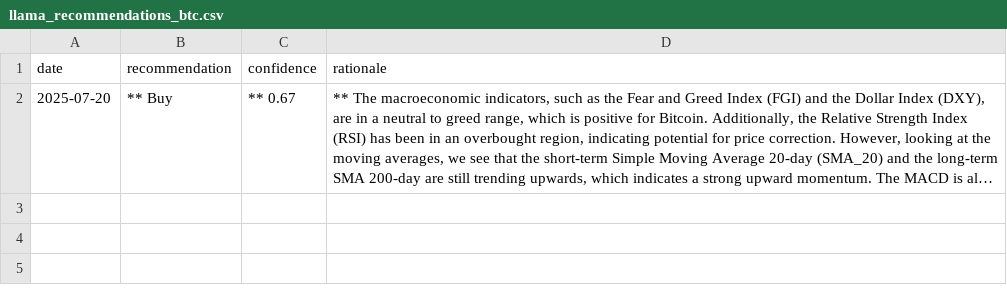
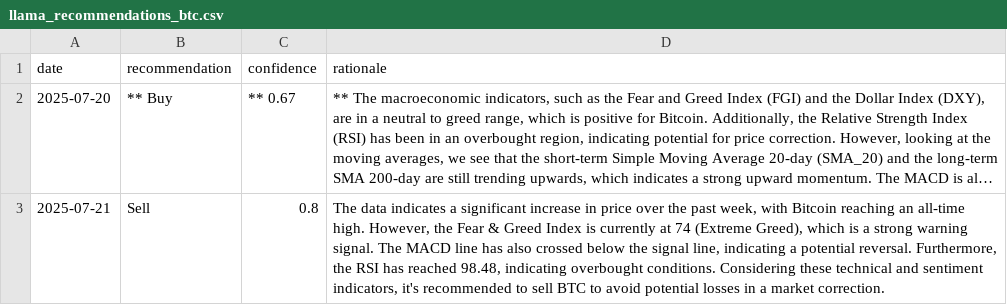
Before and after one commit to amrelsawalhi/DipSignal, a CSV file: data/llama_recommendations_btc.csv, drawn as a sheet; long unchanged cells end in …; the diff names each change by its address in the sheet, - before the commit and + after, or states it on an @@ line.

```diff
--- a/data/llama_recommendations_btc.csv
+++ b/data/llama_recommendations_btc.csv
+row 3: 2025-07-21 | Sell | 0.8 | The data indicates a significant increase in price over the past week, with Bitcoin reaching an all-time high. However, the Fear & Greed Index is currently at 74 (Extreme Greed), which is a strong warning signal. The MACD line has also crossed below the signal line, indicating a potential reversal. Furthermore, the RSI has reached 98.48, indicating overbought conditions. Considering these technical and sentiment indicators, it's recommended to sell BTC to avoid potential losses in a market correction.
```
Also changed, not shown: data/llama_recommendations_ada.csv, data/llama_recommendations_bnb.csv, 12 other files.
